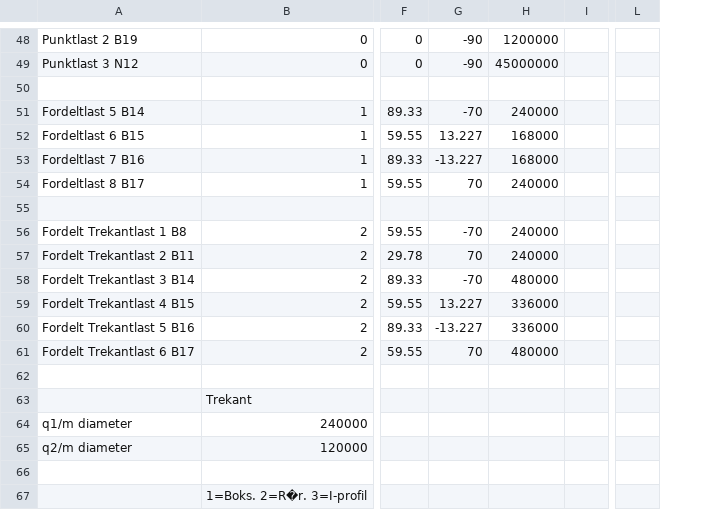
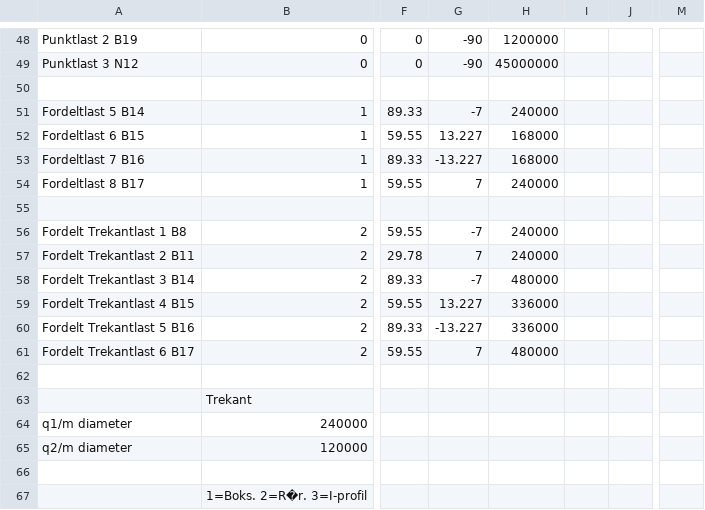
Before and after one commit to Mathisro/Konstruksjoner-gruppe-3, a CSV file: Inputfil_Prosjekt_2.csv, drawn as a sheet; only a part is shown, gaps mark what is left out; removed rows and columns are numbered as before the commit, all else as after; the diff covers the shown part only; the diff names each change by its address in the sheet, - before the commit and + after, or states it on an @@ line.

```diff
--- a/Inputfil_Prosjekt_2.csv
+++ b/Inputfil_Prosjekt_2.csv
-column I, empty
+column I, empty
+column J, empty
-column L, empty
+column M, empty
-G51: -70
+G51: -7
-G54: 70
+G54: 7
-G56: -70
+G56: -7
-G57: 70
+G57: 7
-G58: -70
+G58: -7
-G61: 70
+G61: 7
```
Also changed, not shown: 7 added rows and 5 removed rows elsewhere in this file, Inputfil_portal.csv, 11 other files.
